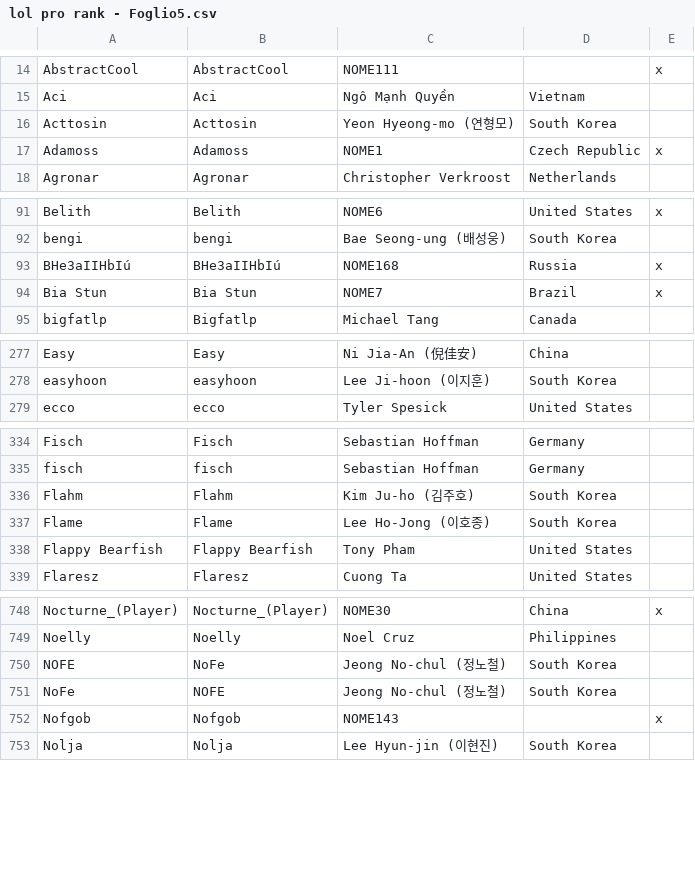
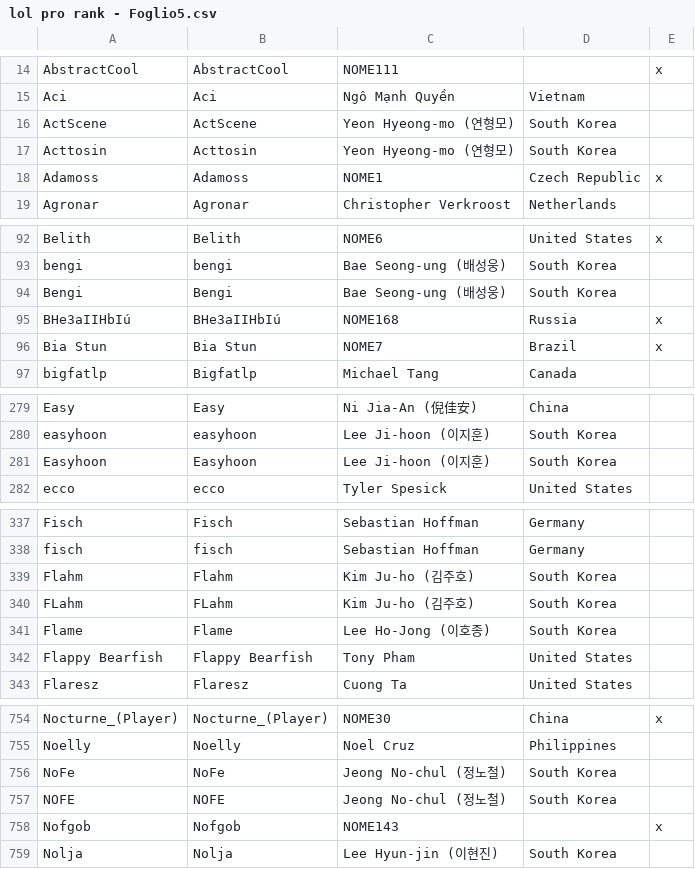
Before and after one commit to Alessandro-Barbieri/LoL-pro-rank, a CSV file: lol pro rank - Foglio5.csv, drawn as a sheet; only a part is shown, gaps mark what is left out; the diff covers the shown part only.

```diff
--- a/lol pro rank - Foglio5.csv
+++ b/lol pro rank - Foglio5.csv
@@ -15,2 +15,3 @@ AbstractCool,AbstractCool,NOME111,,x
 Aci,Aci,Ngô Mạnh Quyền,Vietnam,
+ActScene,ActScene,Yeon Hyeong-mo (연형모),South Korea,
 Acttosin,Acttosin,Yeon Hyeong-mo (연형모),South Korea,
@@ -92,2 +93,3 @@ Belith,Belith,NOME6,United States,x
 bengi,bengi,Bae Seong-ung (배성웅),South Korea,
+Bengi,Bengi,Bae Seong-ung (배성웅),South Korea,
 BHe3aIIHbIú,BHe3aIIHbIú,NOME168,Russia,x
@@ -278,2 +280,3 @@ Easy,Easy,Ni Jia-An (倪佳安),China,
 easyhoon,easyhoon,Lee Ji-hoon (이지훈),South Korea,
+Easyhoon,Easyhoon,Lee Ji-hoon (이지훈),South Korea,
 ecco,ecco,Tyler Spesick,United States,
@@ -336,2 +339,3 @@ fisch,fisch,Sebastian Hoffman,Germany,
 Flahm,Flahm,Kim Ju-ho (김주호),South Korea,
+FLahm,FLahm,Kim Ju-ho (김주호),South Korea,
 Flame,Flame,Lee Ho-Jong (이호종),South Korea,
@@ -749,4 +755,4 @@ Nocturne_(Player),Nocturne_(Player),NOME30,China,x
 Noelly,Noelly,Noel Cruz,Philippines,
-NOFE,NoFe,Jeong No-chul (정노철),South Korea,
-NoFe,NOFE,Jeong No-chul (정노철),South Korea,
+NoFe,NoFe,Jeong No-chul (정노철),South Korea,
+NOFE,NOFE,Jeong No-chul (정노철),South Korea,
 Nofgob,Nofgob,NOME143,,x
```
Also changed, not shown: 6 added rows and 3 edited cells elsewhere in this file, 8 other files.
